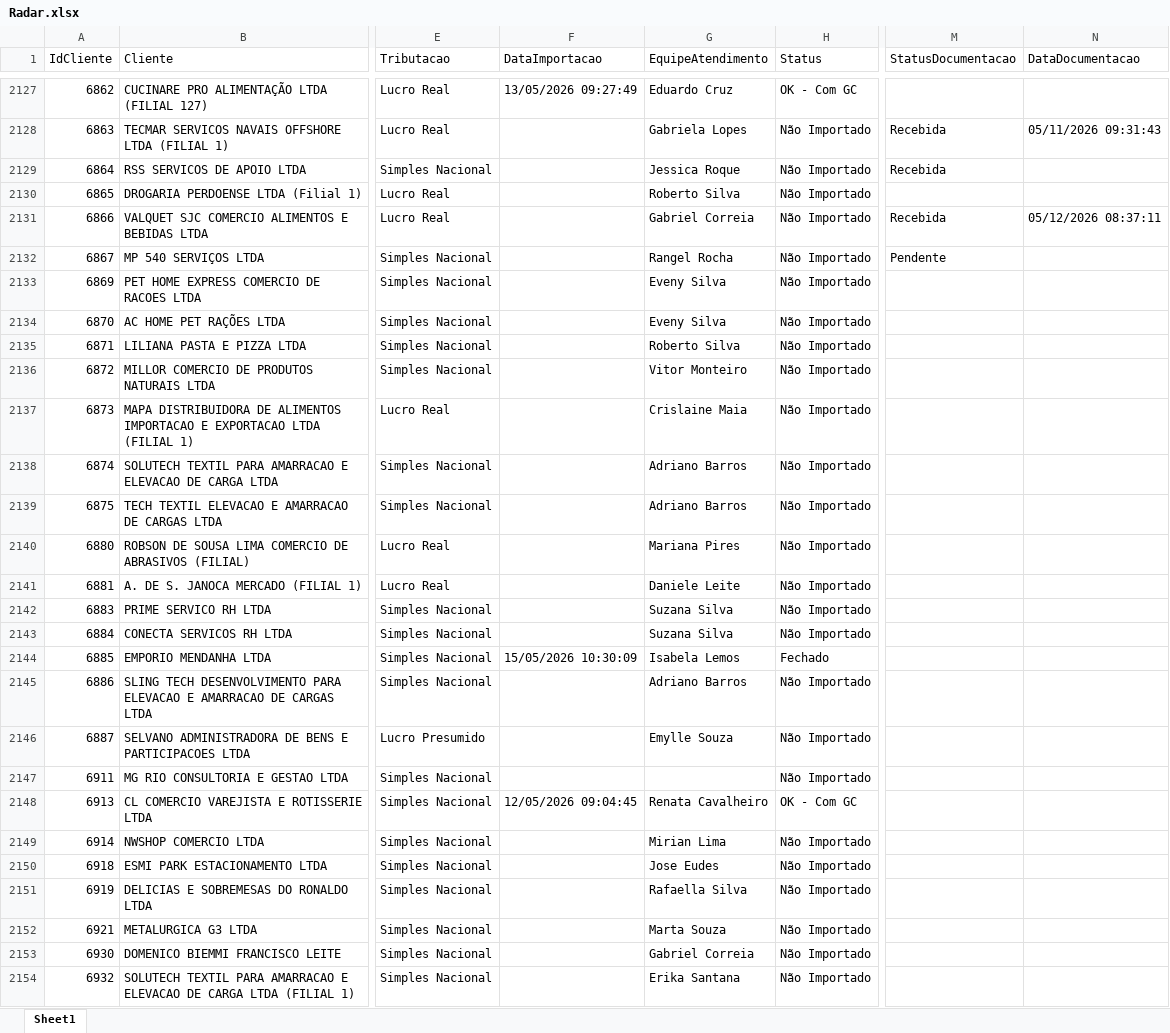
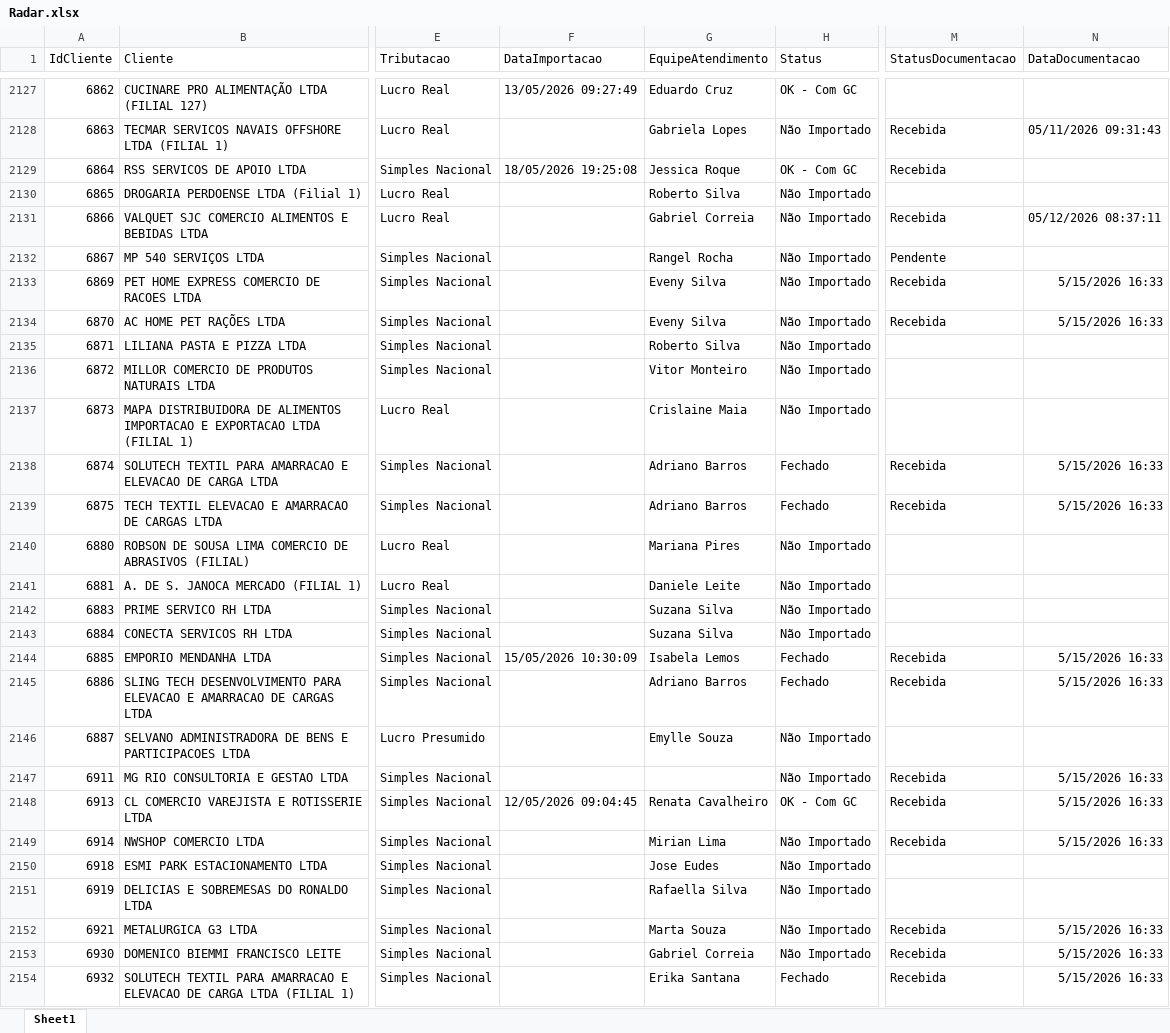
Before and after one commit to Juanzera04/Acompanhamento-do-Fechamento, an Excel workbook: Data/Relatorio_base_CTB/Radar.xlsx, sheet Sheet1, drawn as a sheet; only a part is shown, gaps mark what is left out; values as stored, in another font and other column widths than the file's, no borders; table styles not drawn; the diff covers the shown part only; the diff names each change by its address in the sheet, - before the commit and + after, or states it on an @@ line.

```diff
--- a/Data/Relatorio_base_CTB/Radar.xlsx (sheet Sheet1)
+++ b/Data/Relatorio_base_CTB/Radar.xlsx (sheet Sheet1)
-F2129 (DataImportacao): (empty)
+F2129 (DataImportacao): 18/05/2026 19:25:08
-H2129 (Status): Não Importado
+H2129 (Status): OK - Com GC
-M2133:M2134 (StatusDocumentacao): (empty)
+M2133:M2134 (StatusDocumentacao): Recebida
-N2133:N2134 (DataDocumentacao): (empty)
+N2133:N2134 (DataDocumentacao): 5/15/2026 16:33
-H2138:H2139 (Status): Não Importado
+H2138:H2139 (Status): Fechado
-M2138:M2139 (StatusDocumentacao): (empty)
+M2138:M2139 (StatusDocumentacao): Recebida
-N2138:N2139 (DataDocumentacao): (empty)
+N2138:N2139 (DataDocumentacao): 5/15/2026 16:33
-M2144:M2145 (StatusDocumentacao): (empty)
+M2144:M2145 (StatusDocumentacao): Recebida
-N2144:N2145 (DataDocumentacao): (empty)
+N2144:N2145 (DataDocumentacao): 5/15/2026 16:33
-H2145 (Status): Não Importado
+H2145 (Status): Fechado
-M2147:M2149 (StatusDocumentacao): (empty)
+M2147:M2149 (StatusDocumentacao): Recebida
-N2147:N2149 (DataDocumentacao): (empty)
+N2147:N2149 (DataDocumentacao): 5/15/2026 16:33
-M2152:M2154 (StatusDocumentacao): (empty)
+M2152:M2154 (StatusDocumentacao): Recebida
-N2152:N2154 (DataDocumentacao): (empty)
+N2152:N2154 (DataDocumentacao): 5/15/2026 16:33
-H2154 (Status): Não Importado
+H2154 (Status): Fechado
```
Also changed, not shown: 113 edited cells elsewhere in this sheet, Data/Checklist_CTB/Checklist_Contabil_04_2026.xlsx, Data/Retorno_Checklist/Retorno_do_Checklist_04-2026.xlsx, 3 other files.
